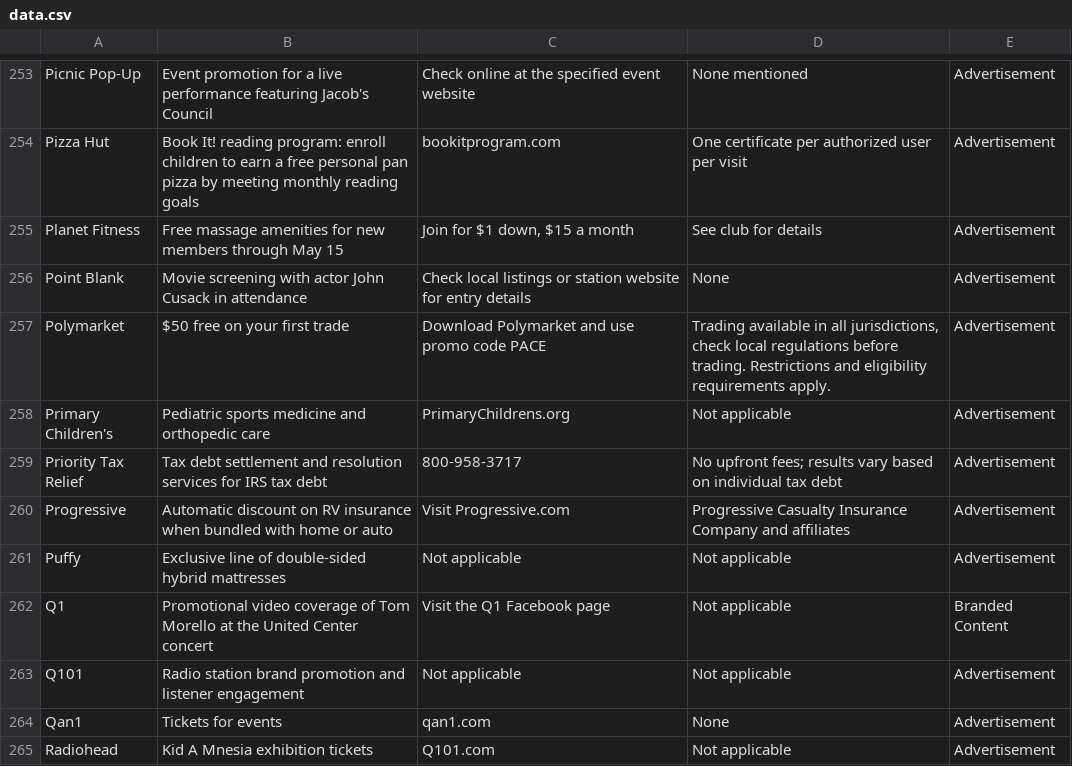
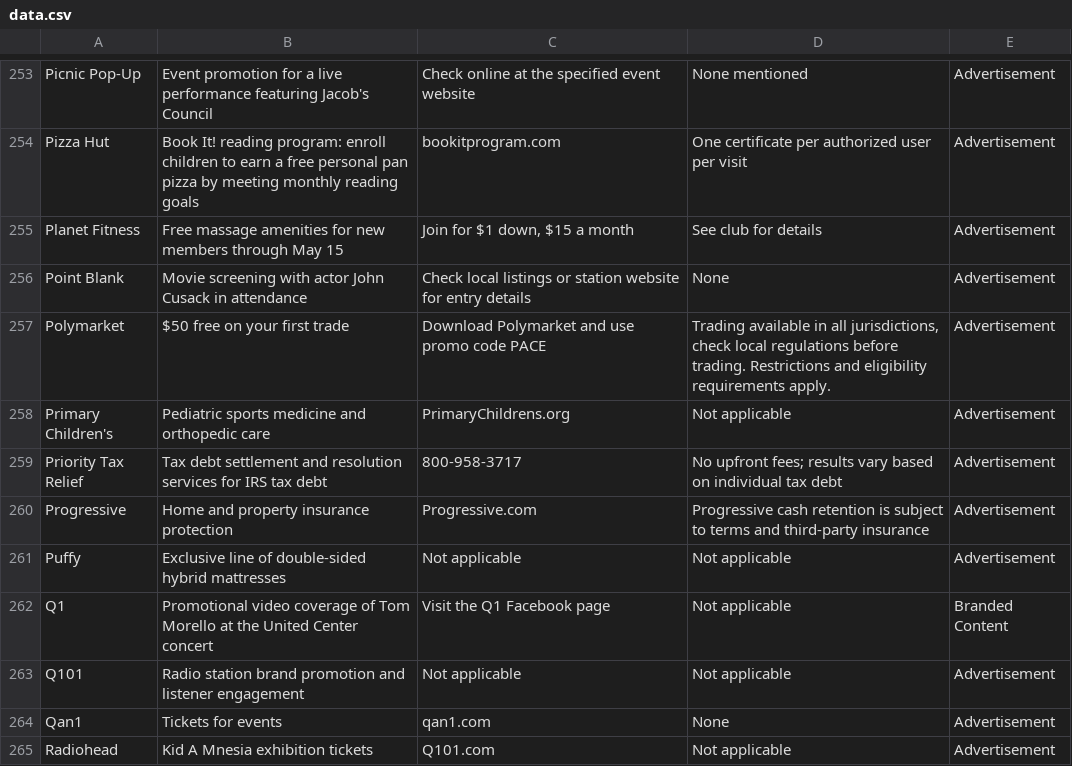
Before and after one commit to MATR-Technologies/ReplayAdsViewer, a CSV file: data.csv, drawn as a sheet; only a part is shown, gaps mark what is left out.

Commit message:
Auto-update CSV data

```diff
--- a/data.csv
+++ b/data.csv
@@ -259,3 +259,3 @@
 "Priority Tax Relief","Tax debt settlement and resolution services for IRS tax debt","800-958-3717","No upfront fees; results vary based on individual tax debt","Advertisement"
-"Progressive","Automatic discount on RV insurance when bundled with home or auto","Visit Progressive.com","Progressive Casualty Insurance Company and affiliates","Advertisement"
+"Progressive","Home and property insurance protection","Progressive.com","Progressive cash retention is subject to terms and third-party insurance","Advertisement"
 "Puffy","Exclusive line of double-sided hybrid mattresses","Not applicable","Not applicable","Advertisement"
```
